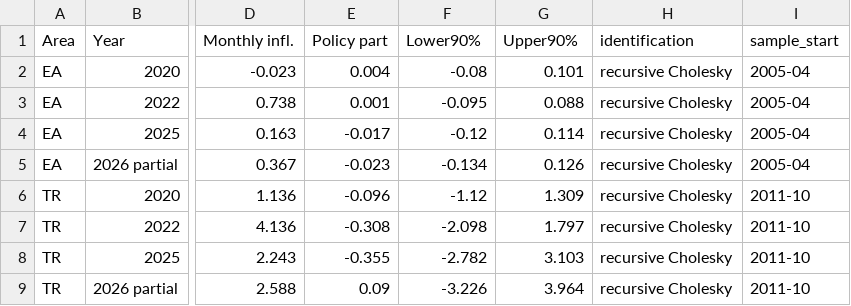
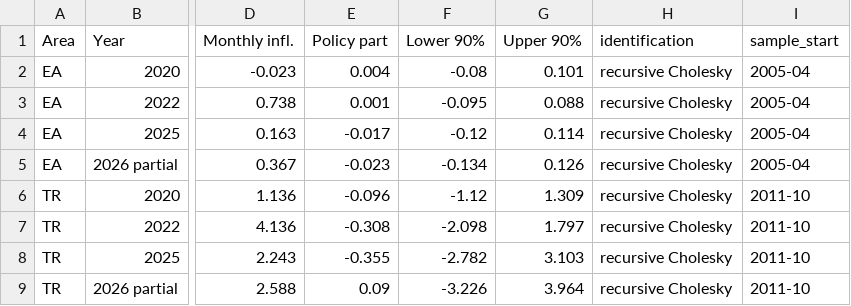
Before and after one commit to hakangulmez/macro-var-lab, a CSV file: report/technical/generated/history.csv, drawn as a sheet; only a part is shown, gaps mark what is left out; the diff names each change by its address in the sheet, - before the commit and + after, or states it on an @@ line.

```diff
--- a/report/technical/generated/history.csv
+++ b/report/technical/generated/history.csv
-F1: Lower90%
+F1: Lower 90%
-G1: Upper90%
+G1: Upper 90%
```
Also changed, not shown: 7 other files.
